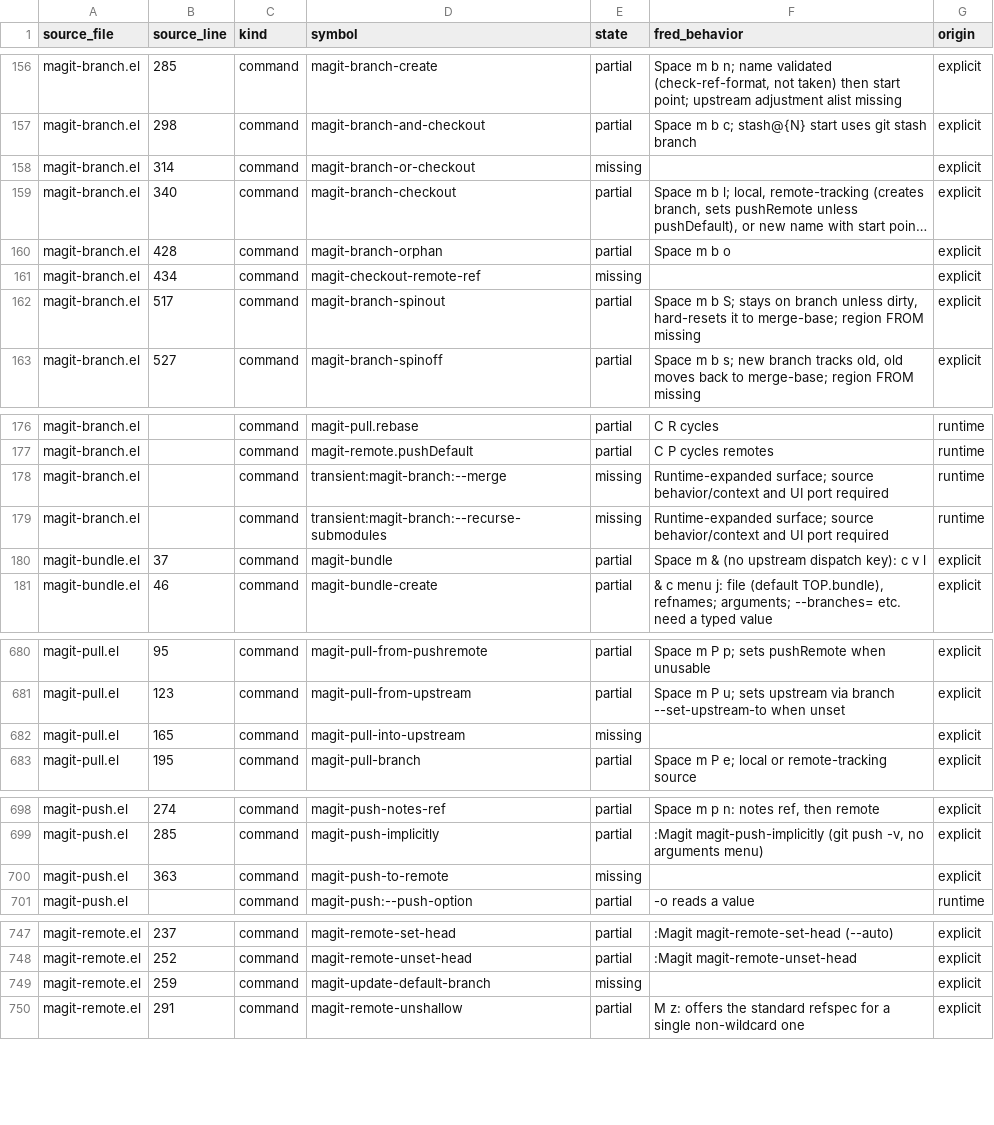
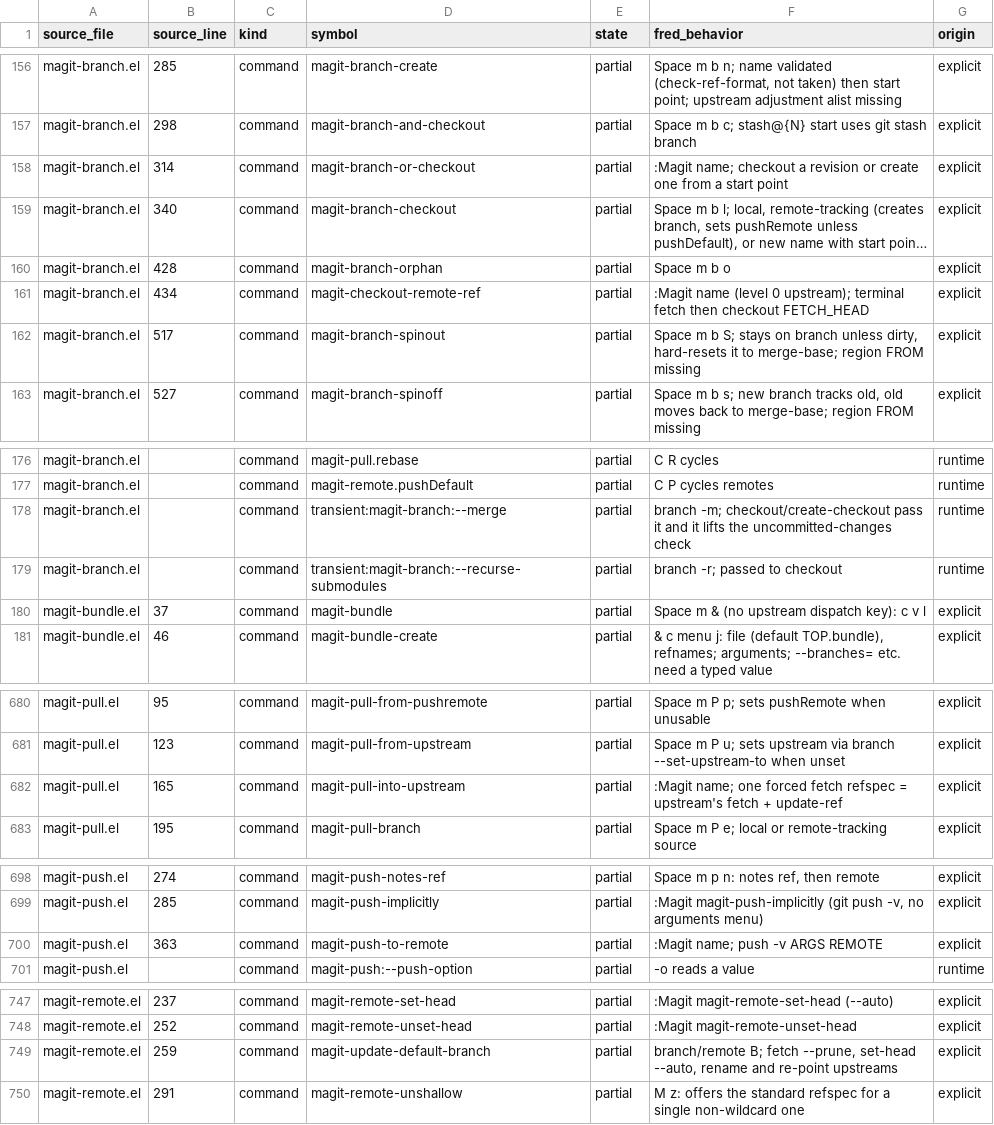
Before and after one commit to guylyons/fred, a CSV file: docs/magit-parity.csv, drawn as a sheet; only a part is shown, gaps mark what is left out; long unchanged cells end in …; the diff names each change by its address in the sheet, - before the commit and + after, or states it on an @@ line.

```diff
--- a/docs/magit-parity.csv
+++ b/docs/magit-parity.csv
-E158 (state): missing
+E158 (state): partial
-F158 (fred_behavior): (empty)
+F158 (fred_behavior): :Magit name; checkout a revision or create one from a start point
-E161 (state): missing
+E161 (state): partial
-F161 (fred_behavior): (empty)
+F161 (fred_behavior): :Magit name (level 0 upstream); terminal fetch then checkout FETCH_HEAD
-E178:E179 (state): missing
+E178:E179 (state): partial
-F178 (fred_behavior): Runtime-expanded surface; source behavior/context and UI port required
+F178 (fred_behavior): branch -m; checkout/create-checkout pass it and it lifts the uncommitted-changes check
-F179 (fred_behavior): Runtime-expanded surface; source behavior/context and UI port required
+F179 (fred_behavior): branch -r; passed to checkout
-E682 (state): missing
+E682 (state): partial
-F682 (fred_behavior): (empty)
+F682 (fred_behavior): :Magit name; one forced fetch refspec = upstream's fetch + update-ref
-E700 (state): missing
+E700 (state): partial
-F700 (fred_behavior): (empty)
+F700 (fred_behavior): :Magit name; push -v ARGS REMOTE
-E749 (state): missing
+E749 (state): partial
-F749 (fred_behavior): (empty)
+F749 (fred_behavior): branch/remote B; fetch --prune, set-head --auto, rename and re-point upstreams
```
Also changed, not shown: 10 other files.
